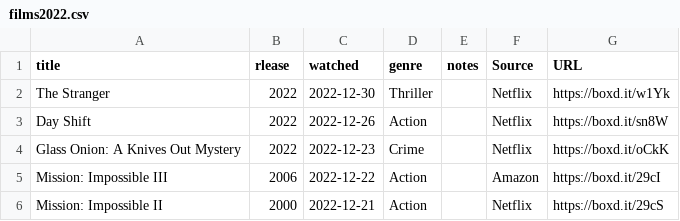
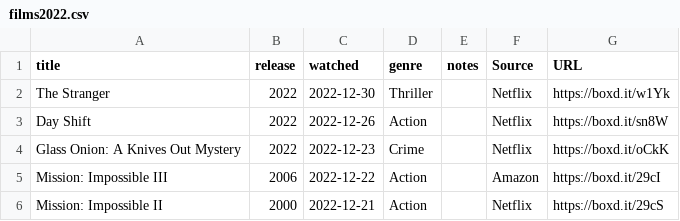
Before and after one commit to kjmears/kjmears.github.io, a CSV file: _data/films2022.csv, drawn as a sheet; only a part is shown.

```diff
--- a/_data/films2022.csv
+++ b/_data/films2022.csv
@@ -1,2 +1,2 @@
-title,rlease,watched,genre,notes,Source,URL
+title,release,watched,genre,notes,Source,URL
 The Stranger,2022,2022-12-30,Thriller,,Netflix,https://boxd.it/w1Yk
```
Also changed, not shown: _data/books/books2016.csv, 8 other files.
